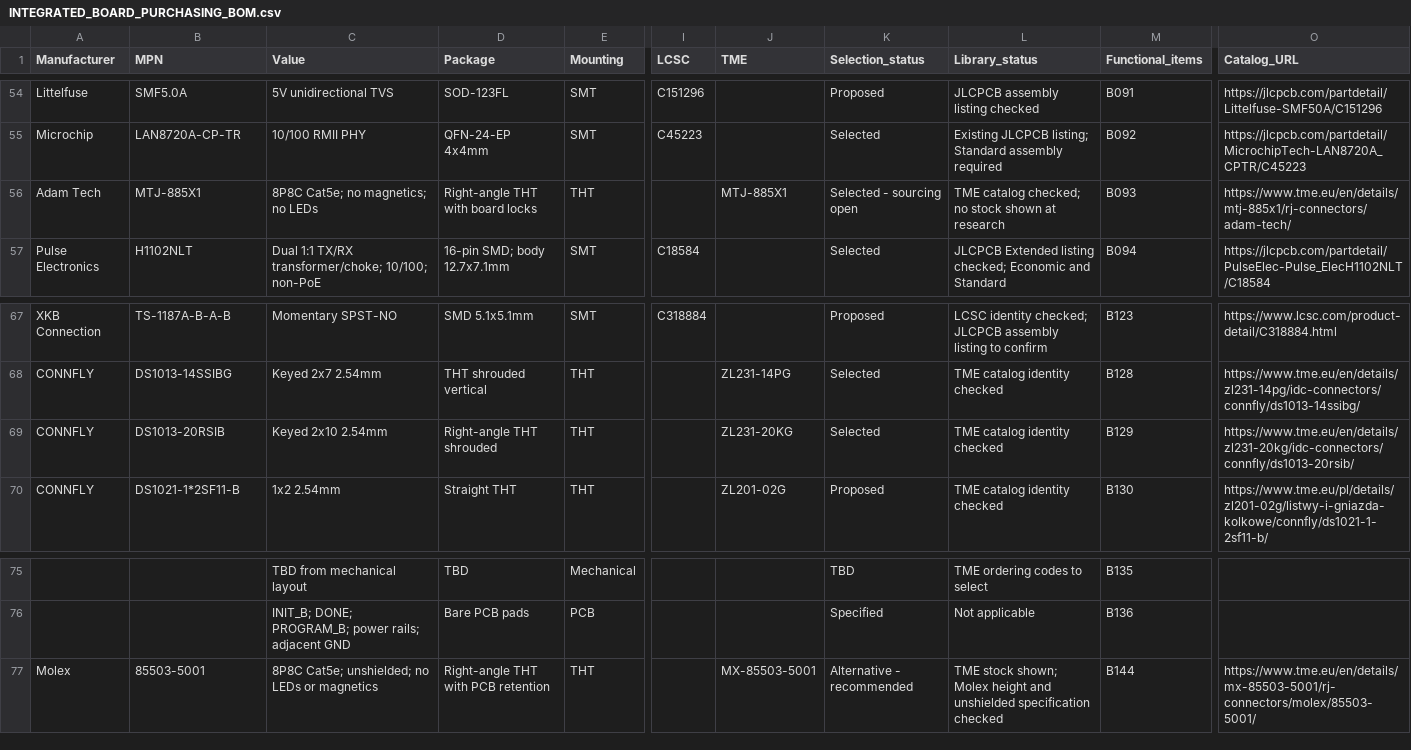
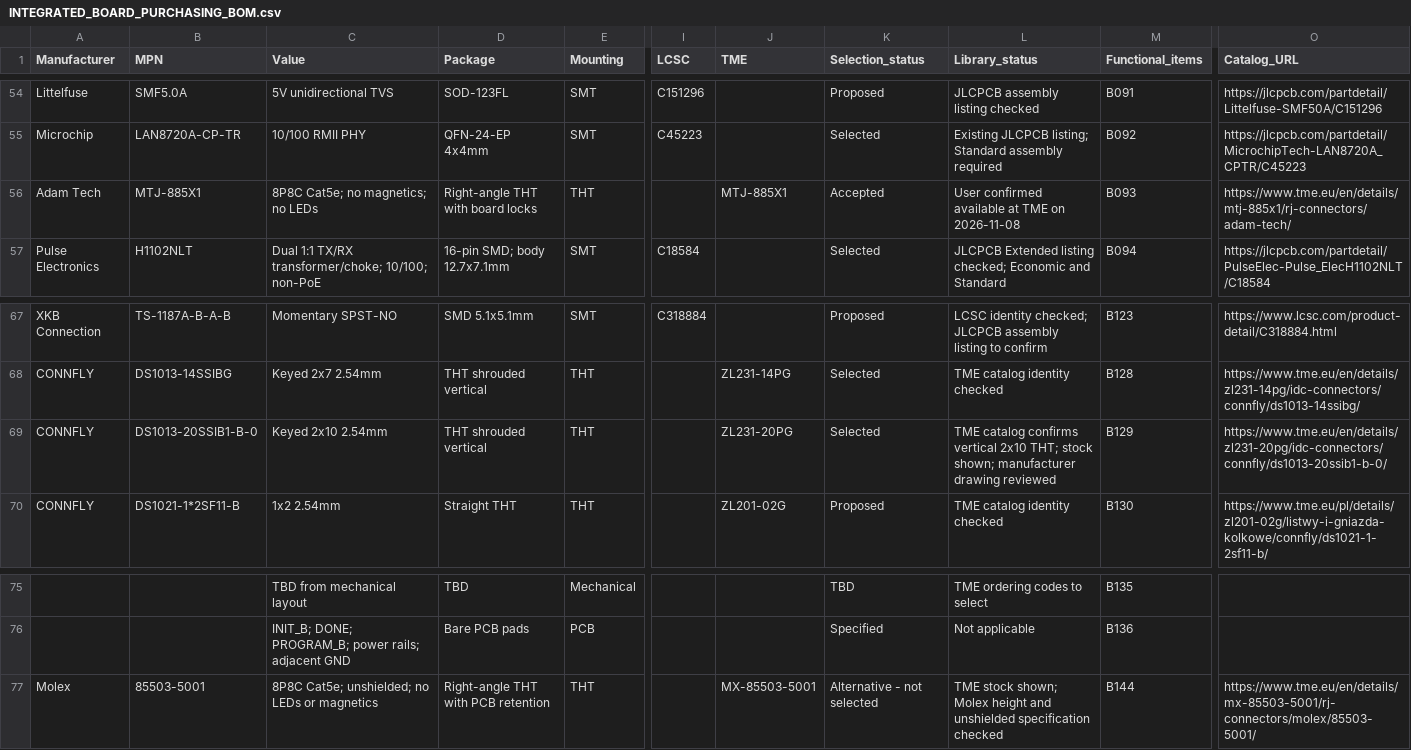
Before and after one commit to MattisLind/HP21xx_IO_FPGA, a CSV file: requirements/INTEGRATED_BOARD_PURCHASING_BOM.csv, drawn as a sheet; only a part is shown, gaps mark what is left out; the diff names each change by its address in the sheet, - before the commit and + after, or states it on an @@ line.

```diff
--- a/requirements/INTEGRATED_BOARD_PURCHASING_BOM.csv
+++ b/requirements/INTEGRATED_BOARD_PURCHASING_BOM.csv
-K56 (Selection_status): Selected - sourcing open
+K56 (Selection_status): Accepted
-L56 (Library_status): TME catalog checked; no stock shown at research
+L56 (Library_status): User confirmed available at TME on 2026-11-08
-B69 (MPN): DS1013-20RSIB
+B69 (MPN): DS1013-20SSIB1-B-0
-D69 (Package): Right-angle THT shrouded
+D69 (Package): THT shrouded vertical
-J69 (TME): ZL231-20KG
+J69 (TME): ZL231-20PG
-L69 (Library_status): TME catalog identity checked
+L69 (Library_status): TME catalog confirms vertical 2x10 THT; stock shown; manufacturer drawing reviewed
-O69 (Catalog_URL): https://www.tme.eu/en/details/zl231-20kg/idc-connectors/connfly/ds1013-20rsib/
+O69 (Catalog_URL): https://www.tme.eu/en/details/zl231-20pg/idc-connectors/connfly/ds1013-20ssib1-b-0/
-K77 (Selection_status): Alternative - recommended
+K77 (Selection_status): Alternative - not selected
```
Also changed, not shown: requirements/INTEGRATED_BOARD_BOM.csv, 8 other files.
